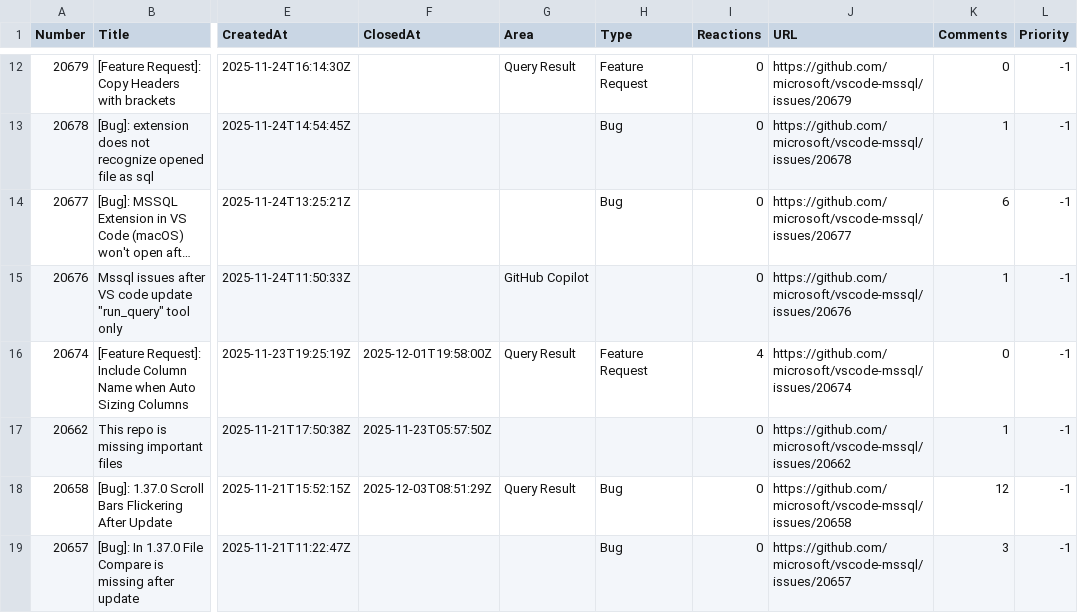
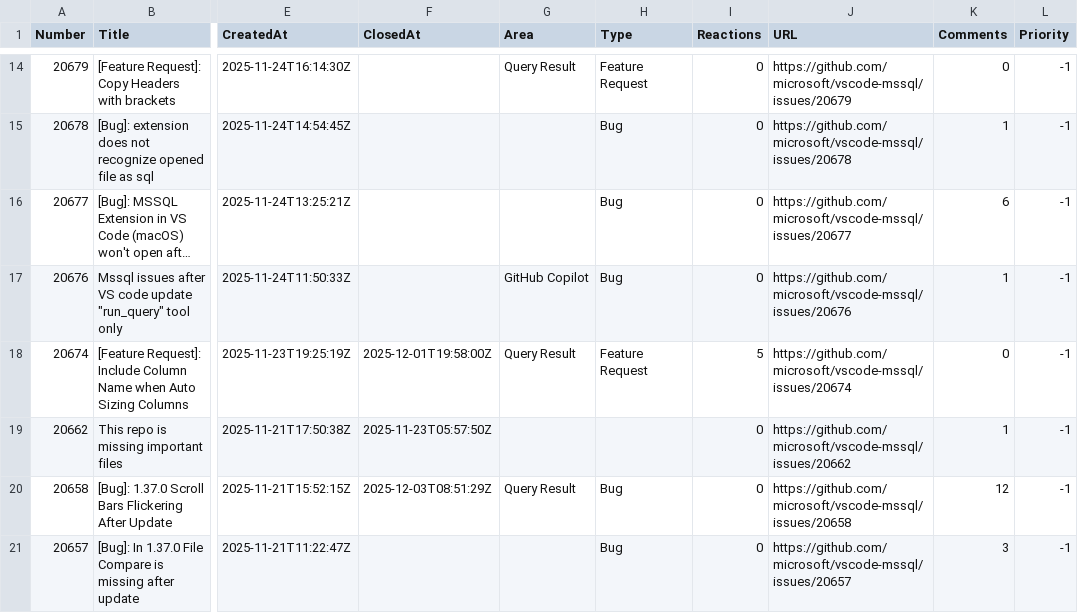
Before and after one commit to aasimkhan30/vscode-mssql-issues, a CSV file: microsoft-vscode-mssql-issues.csv, drawn as a sheet; only a part is shown, gaps mark what is left out; long unchanged cells end in …; addresses are those after the commit; the diff covers the shown part only; the diff names each change by its address in the sheet, - before the commit and + after, or states it on an @@ line.

```diff
--- a/microsoft-vscode-mssql-issues.csv
+++ b/microsoft-vscode-mssql-issues.csv
-H17 (Type): (empty)
+H17 (Type): Bug
-I18 (Reactions): 4
+I18 (Reactions): 5
```
Also changed, not shown: 4 added rows and 16 edited cells elsewhere in this file, 2 other files.
